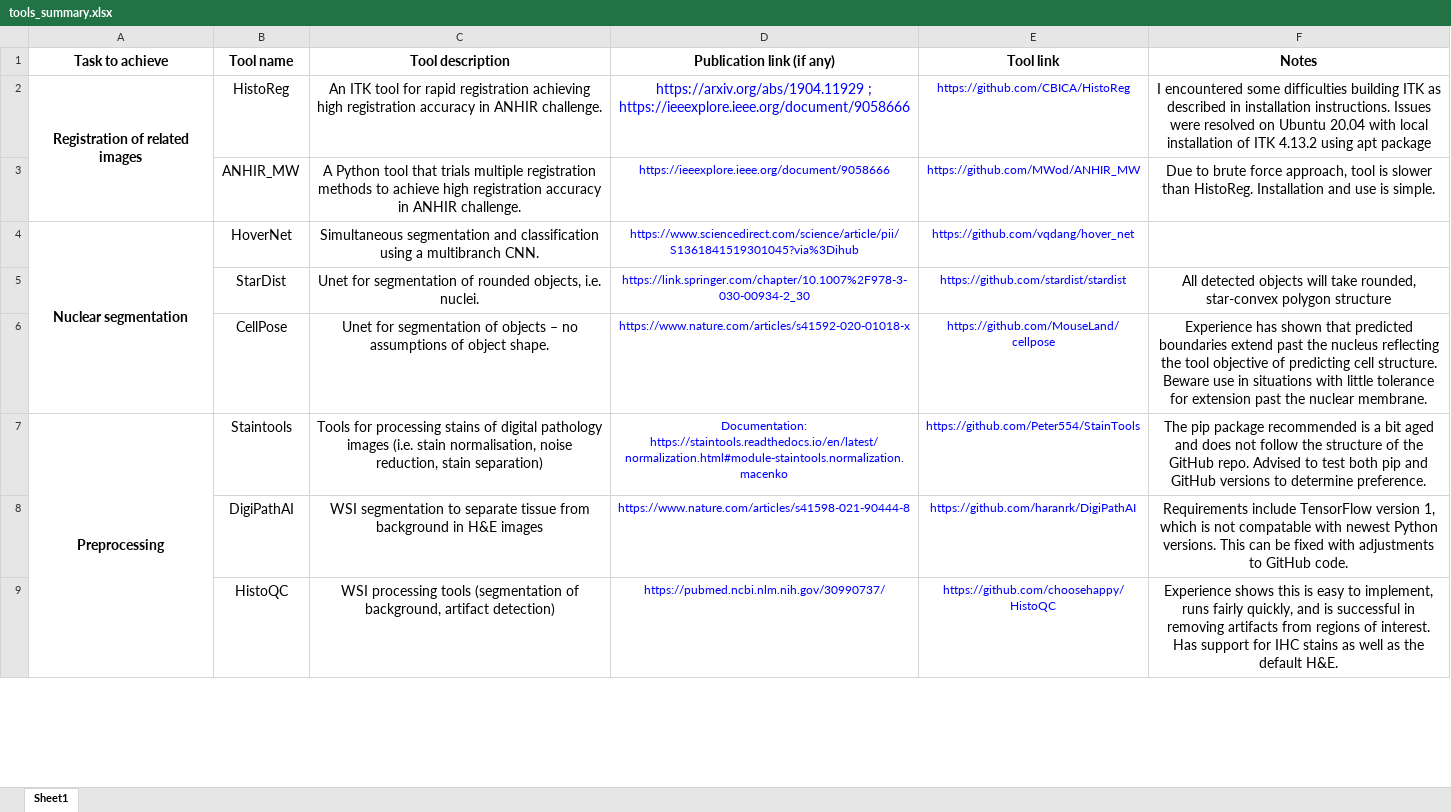
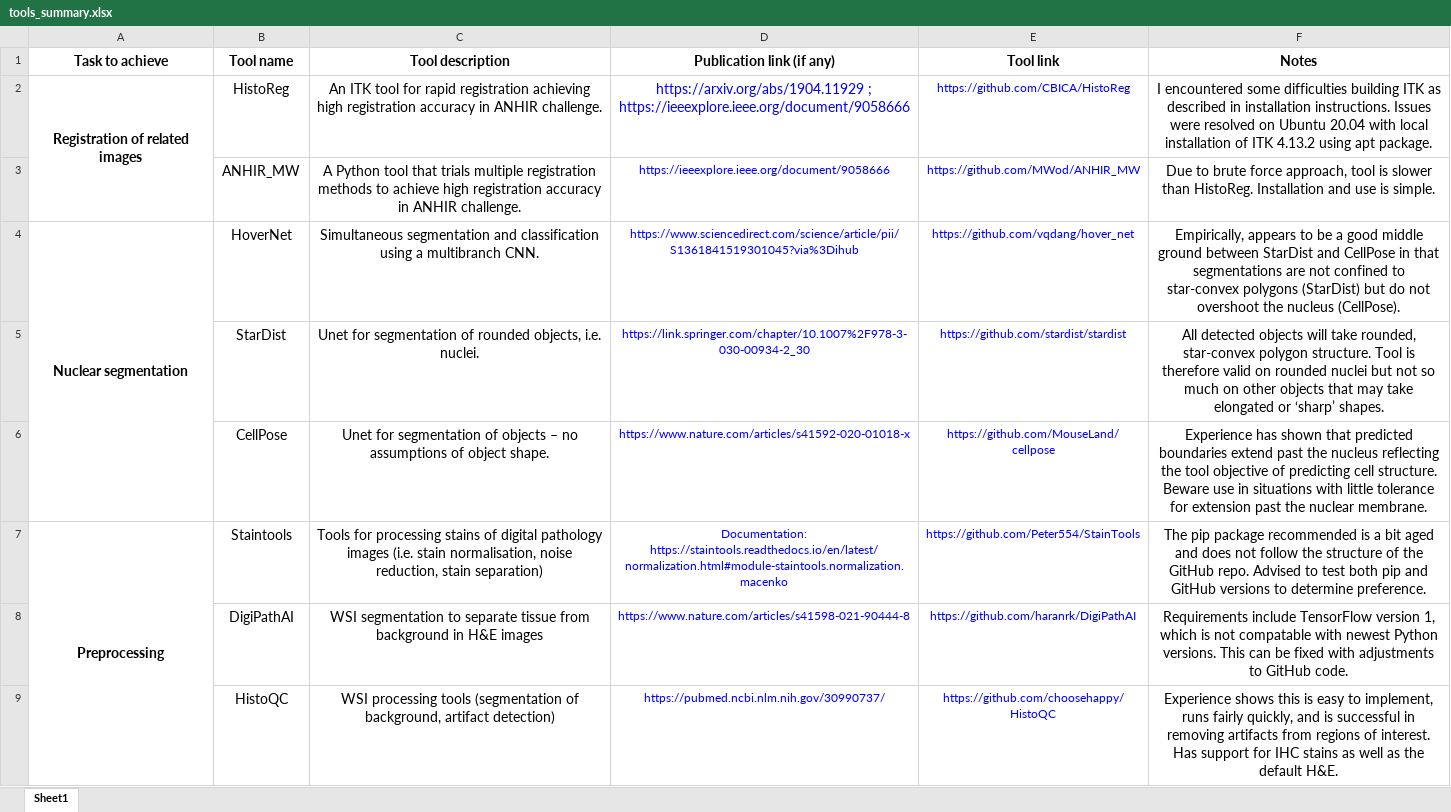
Before and after one commit to VolodymyrChapman/Digital_pathology_tool_wiki, an Excel workbook: tools_summary.xlsx, sheet Sheet1, drawn as a sheet; only a part is shown; values as stored, in another font and other column widths than the file's, no borders; the diff covers the shown part only; the diff names each change by its address in the sheet, - before the commit and + after, or states it on an @@ line.

```diff
--- a/tools_summary.xlsx (sheet Sheet1)
+++ b/tools_summary.xlsx (sheet Sheet1)
-F2 (Notes): …using apt package
+F2 (Notes): …using apt package.
-F4 (Notes): (empty)
+F4 (Notes): Empirically, appears to be a good middle ground between StarDist and CellPose in that segmentations are not confined to star-convex polygons (StarDist) but do not overshoot the nucleus (CellPose).
-F5 (Notes): …star-convex polygon structure
+F5 (Notes): …star-convex polygon structure. Tool is therefore valid on rounded nuclei but not so much on other objects that may take elongated or ‘sharp’ shapes.
```
Also changed, not shown: 3 edited cells elsewhere in this sheet, 1 other file.
